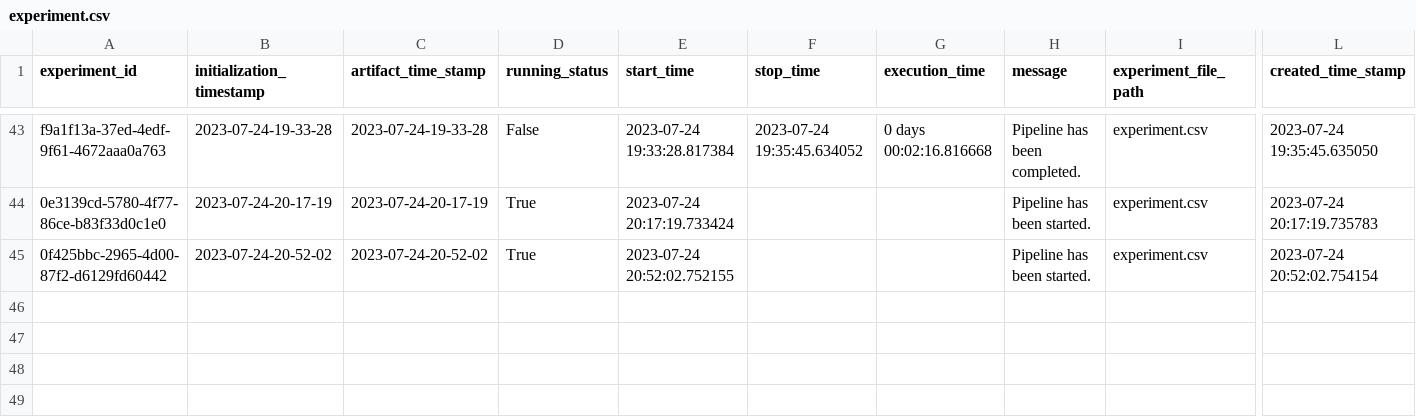
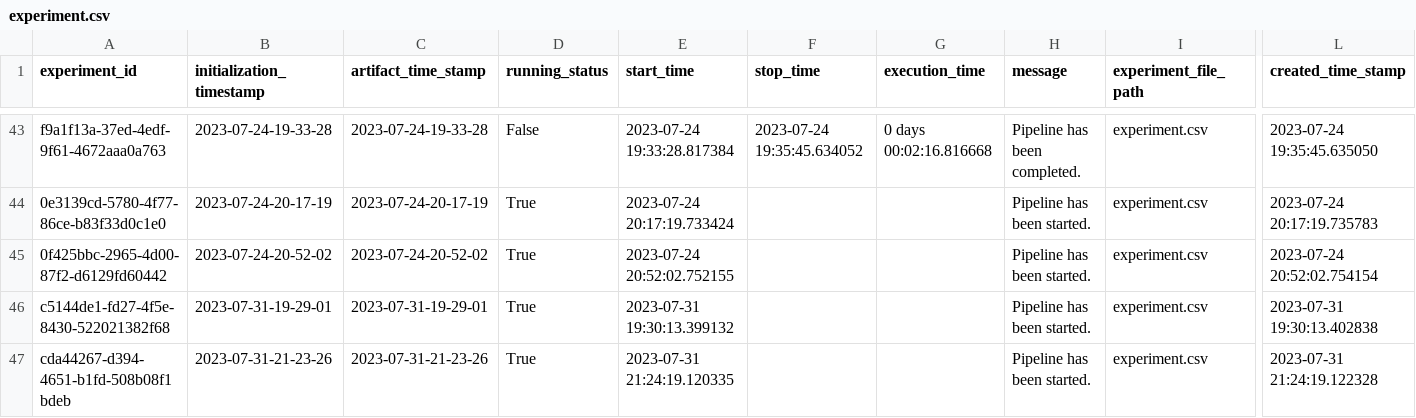
Before and after one commit to shubh-vedi/Backorder_prediction_Project, a CSV file: backorder/artifact/experiment/experiment.csv, drawn as a sheet; only a part is shown, gaps mark what is left out; rows hold the shown columns only; the diff names each change by its address in the sheet, - before the commit and + after, or states it on an @@ line.

```diff
--- a/backorder/artifact/experiment/experiment.csv
+++ b/backorder/artifact/experiment/experiment.csv
+row 46: c5144de1-fd27-4f5e-8430-522021382f68 | 2023-07-31-19-29-01 | 2023-07-31-19-29-01 | True | 2023-07-31 19:30:13.399132 |  |  | Pipeline has been started. | experiment.csv | 2023-07-31 19:30:13.402838
+row 47: cda44267-d394-4651-b1fd-508b08f1bdeb | 2023-07-31-21-23-26 | 2023-07-31-21-23-26 | True | 2023-07-31 21:24:19.120335 |  |  | Pipeline has been started. | experiment.csv | 2023-07-31 21:24:19.122328
```
Also changed, not shown: 24 other files.
